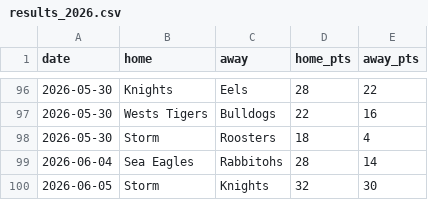
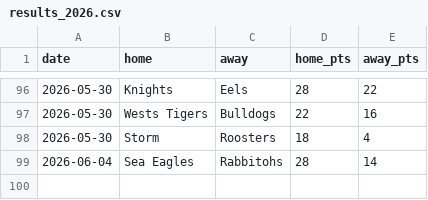
Before and after one commit to Rossdavo/nrl-ai-predictor, a CSV file: results_2026.csv, drawn as a sheet; only a part is shown, gaps mark what is left out.

Commit message:
Update results_2026.csv

```diff
--- a/results_2026.csv
+++ b/results_2026.csv
@@ -99,2 +99 @@ date,home,away,home_pts,away_pts
 2026-06-04,Sea Eagles,Rabbitohs,28,14
-2026-06-05,Storm,Knights,32,30
```
